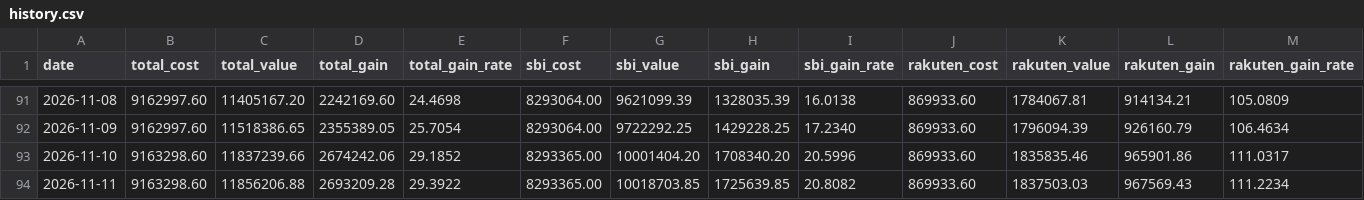
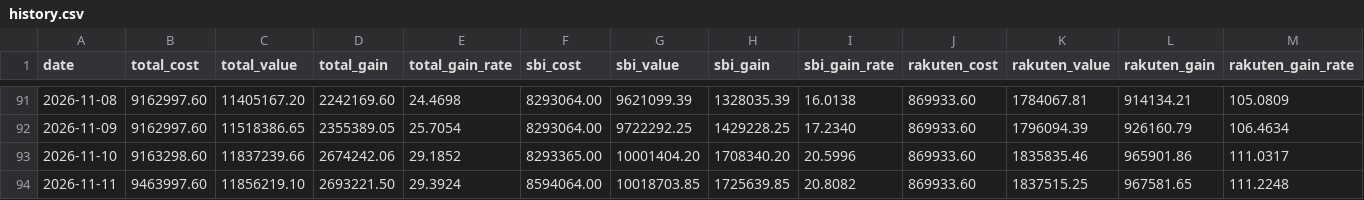
Before and after one commit to Yoshinori-Mizuno/toshi-report, a CSV file: history.csv, drawn as a sheet; only a part is shown, gaps mark what is left out.

```diff
--- a/history.csv
+++ b/history.csv
@@ -93,2 +93,2 @@ date,total_cost,total_value,total_gain,total_gain_rate,sbi_cost,sbi_value,sbi_ga
 2026-11-10,9163298.60,11837239.66,2674242.06,29.1852,8293365.00,10001404.20,1708340.20,20.5996,869933.60,1835835.46,965901.86,111.0317
-2026-11-11,9163298.60,11856206.88,2693209.28,29.3922,8293365.00,10018703.85,1725639.85,20.8082,869933.60,1837503.03,967569.43,111.2234
+2026-11-11,9463997.60,11856219.10,2693221.50,29.3924,8594064.00,10018703.85,1725639.85,20.8082,869933.60,1837515.25,967581.65,111.2248
```
Also changed, not shown: 2 other files.
